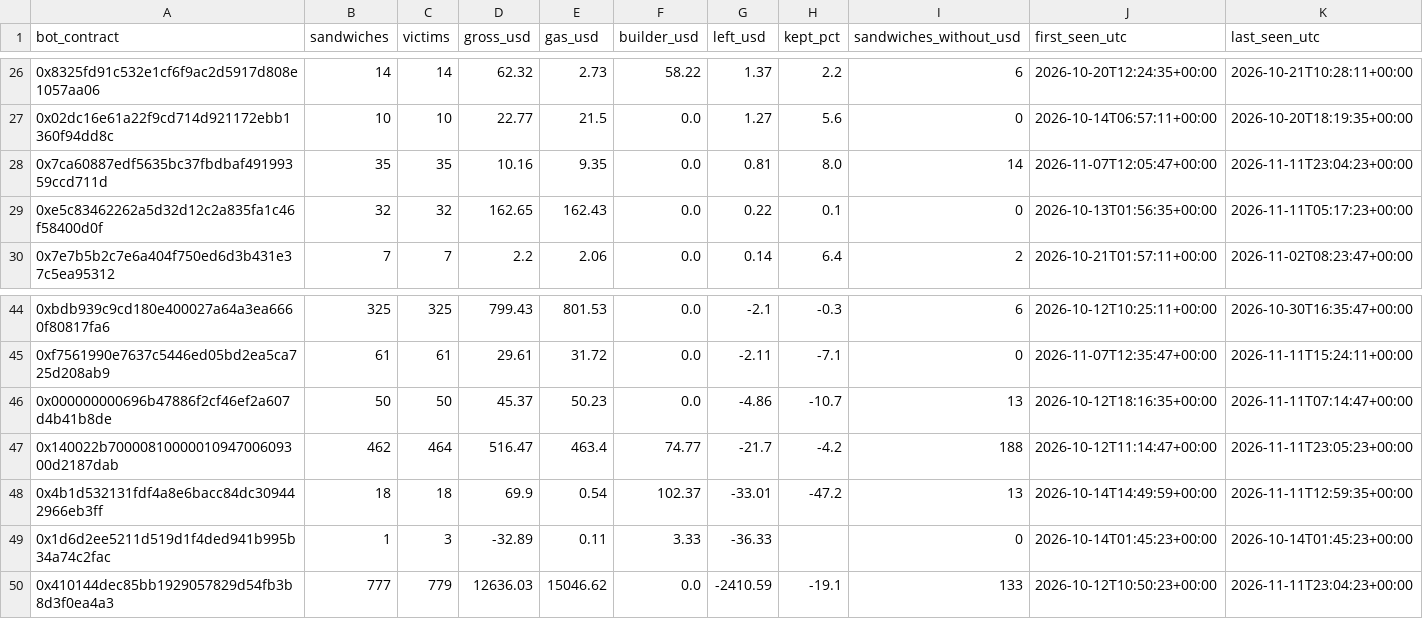
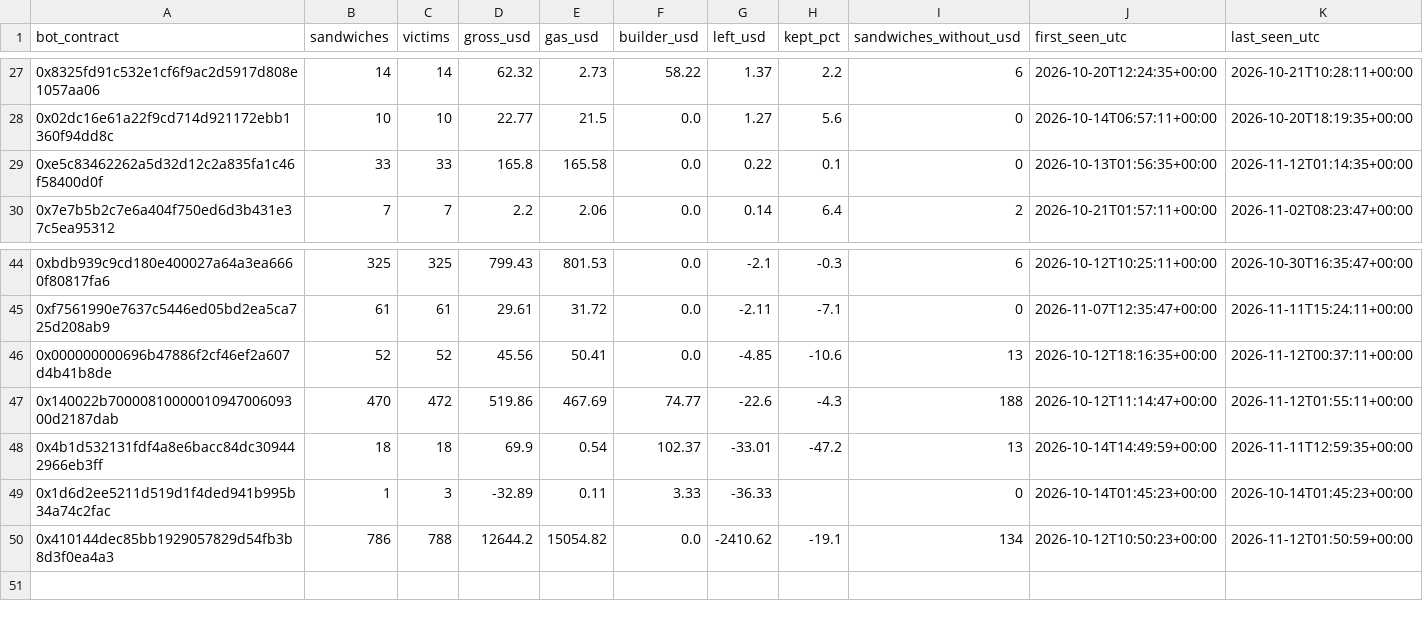
Before and after one commit to leomadori/mev-watch, a CSV file: data/bots.csv, drawn as a sheet; only a part is shown, gaps mark what is left out; the diff covers the shown part only.

```diff
--- a/data/bots.csv
+++ b/data/bots.csv
@@ -27,4 +28,3 @@ bot_contract,sandwiches,victims,gross_usd,gas_usd,builder_usd,left_usd,kept_pct,
 0x02dc16e61a22f9cd714d921172ebb1360f94dd8c,10,10,22.77,21.5,0.0,1.27,5.6,0,2026-10-14T06:57:11+00:00,2026-10-20T18:19:35+00:00
-0x7ca60887edf5635bc37fbdbaf49199359ccd711d,35,35,10.16,9.35,0.0,0.81,8.0,14,2026-11-07T12:05:47+00:00,2026-11-11T23:04:23+00:00
-0xe5c83462262a5d32d12c2a835fa1c46f58400d0f,32,32,162.65,162.43,0.0,0.22,0.1,0,2026-10-13T01:56:35+00:00,2026-11-11T05:17:23+00:00
+0xe5c83462262a5d32d12c2a835fa1c46f58400d0f,33,33,165.8,165.58,0.0,0.22,0.1,0,2026-10-13T01:56:35+00:00,2026-11-12T01:14:35+00:00
 0x7e7b5b2c7e6a404f750ed6d3b431e37c5ea95312,7,7,2.2,2.06,0.0,0.14,6.4,2,2026-10-21T01:57:11+00:00,2026-11-02T08:23:47+00:00
@@ -45,6 +45,6 @@ bot_contract,sandwiches,victims,gross_usd,gas_usd,builder_usd,left_usd,kept_pct,
 0xf7561990e7637c5446ed05bd2ea5ca725d208ab9,61,61,29.61,31.72,0.0,-2.11,-7.1,0,2026-11-07T12:35:47+00:00,2026-11-11T15:24:11+00:00
-0x000000000696b47886f2cf46ef2a607d4b41b8de,50,50,45.37,50.23,0.0,-4.86,-10.7,13,2026-10-12T18:16:35+00:00,2026-11-11T07:14:47+00:00
-0x140022b7000081000001094700609300d2187dab,462,464,516.47,463.4,74.77,-21.7,-4.2,188,2026-10-12T11:14:47+00:00,2026-11-11T23:05:23+00:00
+0x000000000696b47886f2cf46ef2a607d4b41b8de,52,52,45.56,50.41,0.0,-4.85,-10.6,13,2026-10-12T18:16:35+00:00,2026-11-12T00:37:11+00:00
+0x140022b7000081000001094700609300d2187dab,470,472,519.86,467.69,74.77,-22.6,-4.3,188,2026-10-12T11:14:47+00:00,2026-11-12T01:55:11+00:00
 0x4b1d532131fdf4a8e6bacc84dc309442966eb3ff,18,18,69.9,0.54,102.37,-33.01,-47.2,13,2026-10-14T14:49:59+00:00,2026-11-11T12:59:35+00:00
 0x1d6d2ee5211d519d1f4ded941b995b34a74c2fac,1,3,-32.89,0.11,3.33,-36.33,,0,2026-10-14T01:45:23+00:00,2026-10-14T01:45:23+00:00
-0x410144dec85bb1929057829d54fb3b8d3f0ea4a3,777,779,12636.03,15046.62,0.0,-2410.59,-19.1,133,2026-10-12T10:50:23+00:00,2026-11-11T23:04:23+00:00
+0x410144dec85bb1929057829d54fb3b8d3f0ea4a3,786,788,12644.2,15054.82,0.0,-2410.62,-19.1,134,2026-10-12T10:50:23+00:00,2026-11-12T01:50:59+00:00
```
Also changed, not shown: 2 added rows, 1 removed row and 49 edited cells elsewhere in this file, 2 other files.
